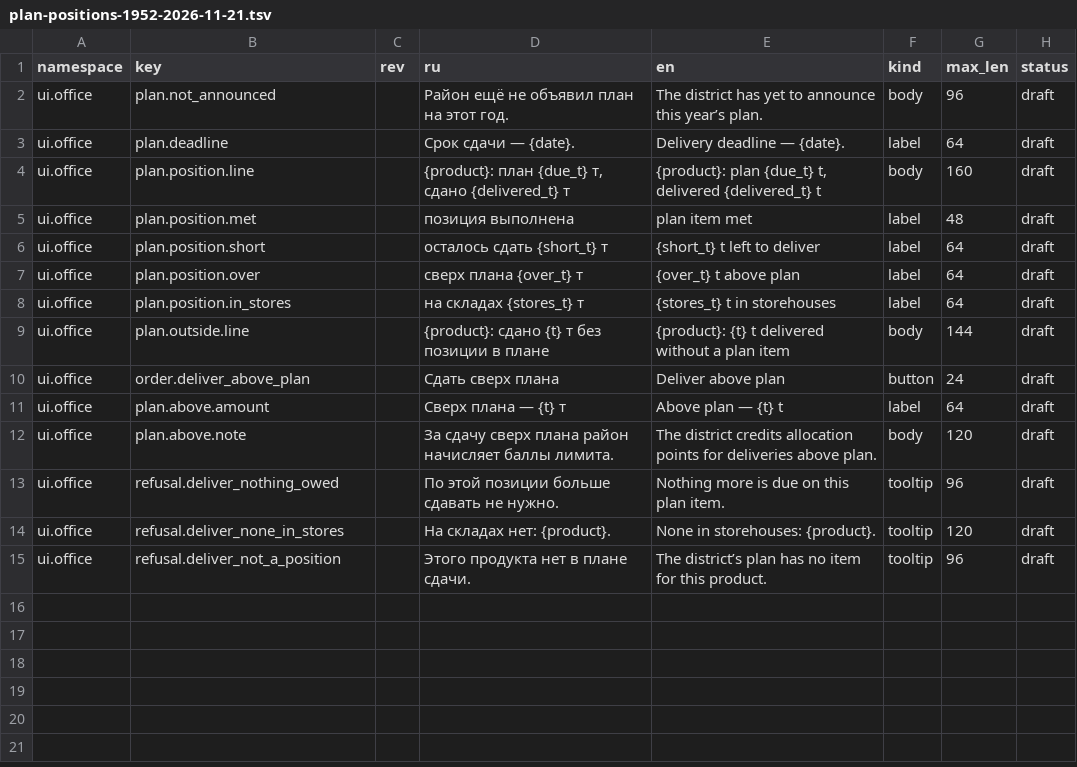
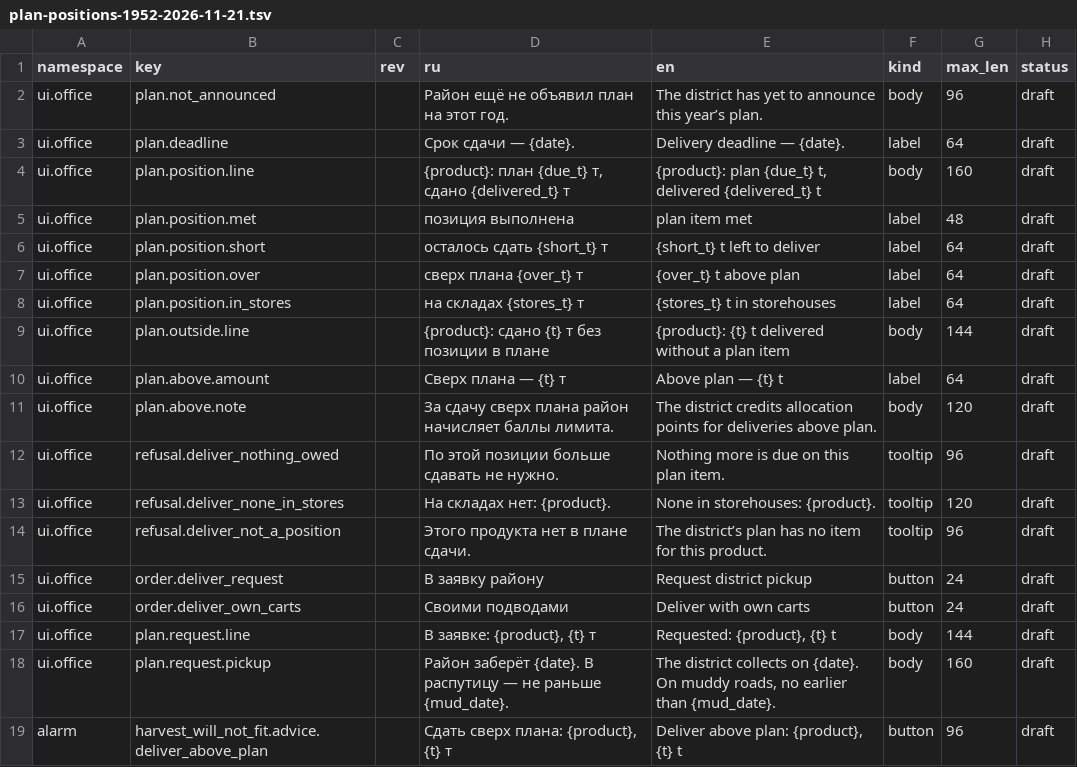
Before and after one commit to algb006/kolkhoz_rpg, a TSV file: manual/texts/plan-positions-1952-2026-11-21.tsv, drawn as a sheet.

```diff
--- a/manual/texts/plan-positions-1952-2026-11-21.tsv
+++ b/manual/texts/plan-positions-1952-2026-11-21.tsv
@@ -9,3 +9,2 @@ ui.office	plan.position.in_stores		на складах {stores_t} т	{stores_t}
 ui.office	plan.outside.line		{product}: сдано {t} т без позиции в плане	{product}: {t} t delivered without a plan item	body	144	draft
-ui.office	order.deliver_above_plan		Сдать сверх плана	Deliver above plan	button	24	draft
 ui.office	plan.above.amount		Сверх плана — {t} т	Above plan — {t} t	label	64	draft
@@ -15 +14,6 @@ ui.office	refusal.deliver_none_in_stores		На складах нет: {product}.
 ui.office	refusal.deliver_not_a_position		Этого продукта нет в плане сдачи.	The district’s plan has no item for this product.	tooltip	96	draft
+ui.office	order.deliver_request		В заявку району	Request district pickup	button	24	draft
+ui.office	order.deliver_own_carts		Своими подводами	Deliver with own carts	button	24	draft
+ui.office	plan.request.line		В заявке: {product}, {t} т	Requested: {product}, {t} t	body	144	draft
+ui.office	plan.request.pickup		Район заберёт {date}. В распутицу — не раньше {mud_date}.	The district collects on {date}. On muddy roads, no earlier than {mud_date}.	body	160	draft
+alarm	harvest_will_not_fit.advice.deliver_above_plan		Сдать сверх плана: {product}, {t} т	Deliver above plan: {product}, {t} t	button	96	draft
```
